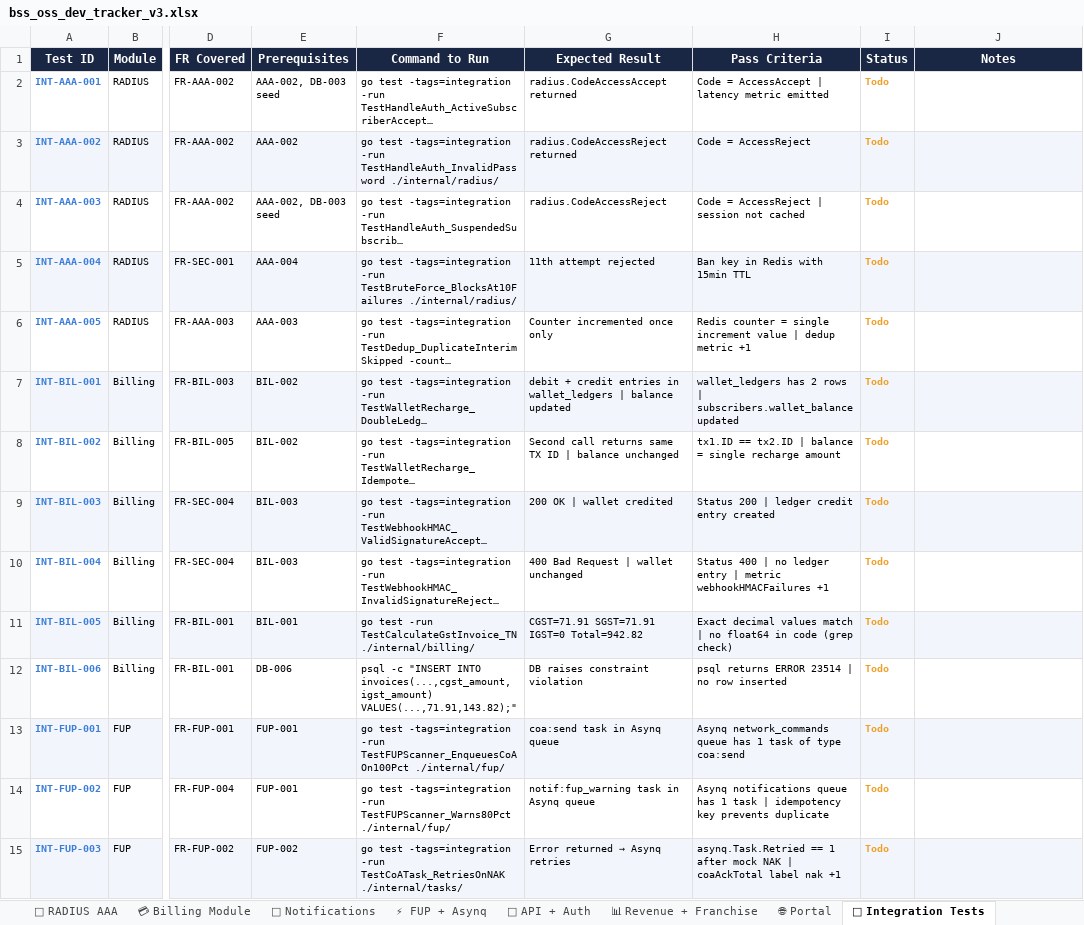
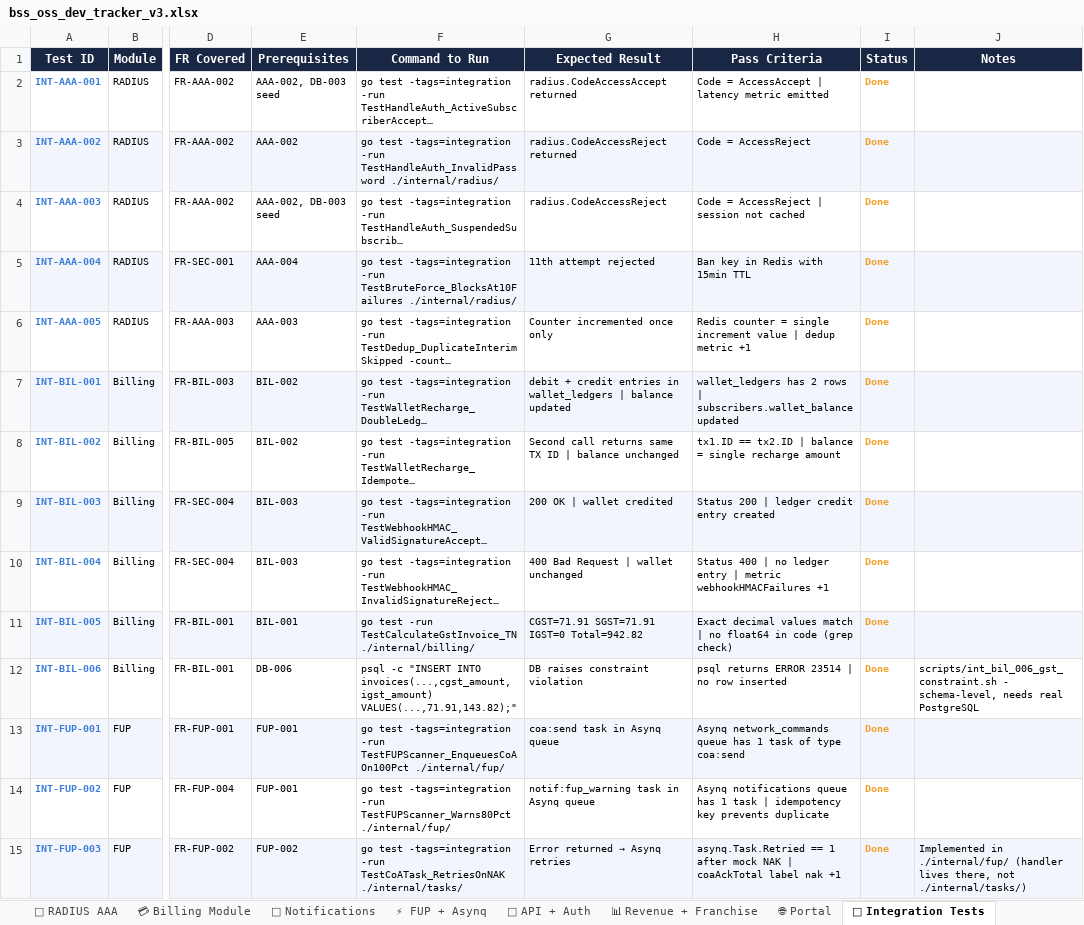
Before and after one commit to adminmaaransoft-star/ISP, an Excel workbook: bss_oss_dev_tracker_v3.xlsx, sheet 🧪 Integration Tests, drawn as a sheet; only a part is shown, gaps mark what is left out; long unchanged cells end in …; values as stored, in another font and other column widths than the file's, no borders; the diff covers the shown part only; the diff names each change by its address in the sheet, - before the commit and + after, or states it on an @@ line.

```diff
--- a/bss_oss_dev_tracker_v3.xlsx (sheet 🧪 Integration Tests)
+++ b/bss_oss_dev_tracker_v3.xlsx (sheet 🧪 Integration Tests)
-I2:I15 (Status): Todo
+I2:I15 (Status): Done
-J12 (Notes): (empty)
+J12 (Notes): scripts/int_bil_006_gst_constraint.sh - schema-level, needs real PostgreSQL
-J15 (Notes): (empty)
+J15 (Notes): Implemented in ./internal/fup/ (handler lives there, not ./internal/tasks/)
```
Also changed, not shown: 28 edited cells elsewhere in this sheet, sheet 🗄 DB Migrations, sheet ⚡ NFR Load Tests, sheet 🔧 Environment Setup, sheet 💳 Billing Module, sheet 📊 Revenue + Franchise, sheet 📡 RADIUS AAA, 6 more sheets.
